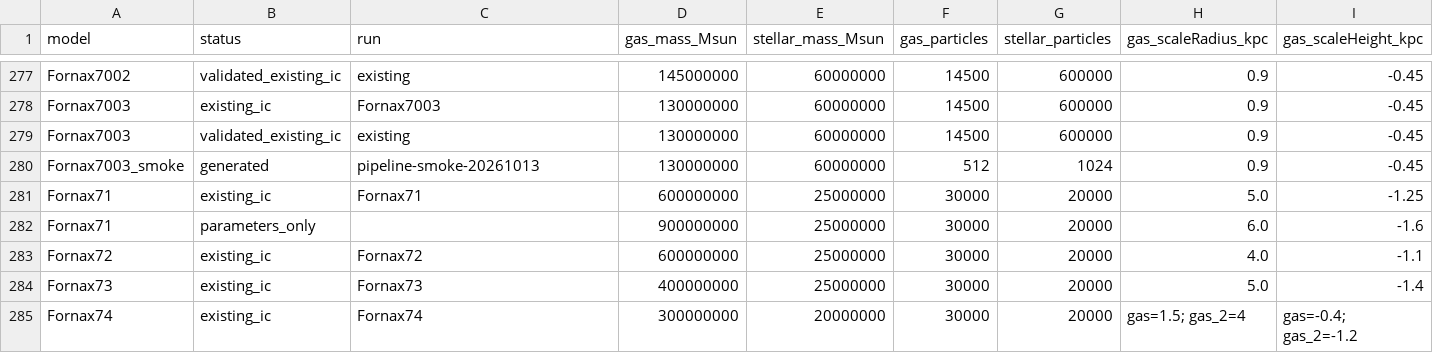
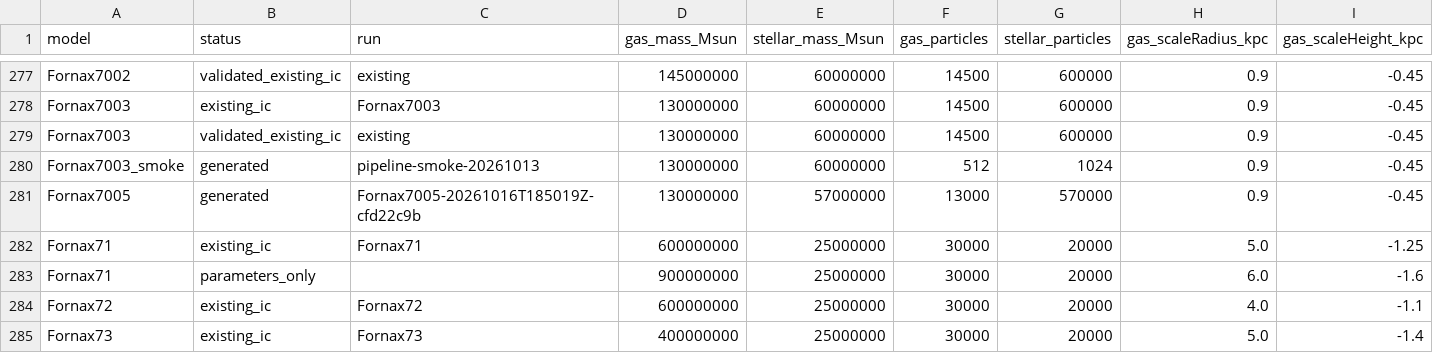
Before and after one commit to Demon-Laplace/dSph_workbench, a CSV file: IC_MODELS.csv, drawn as a sheet; only a part is shown, gaps mark what is left out; the shorter side is filled out with more unchanged rows; rows hold the shown columns only; the diff names each change by its address in the sheet, - before the commit and + after, or states it on an @@ line.

Commit message:
Update IC model catalogue

```diff
--- a/IC_MODELS.csv
+++ b/IC_MODELS.csv
+row 281: Fornax7005 | generated | Fornax7005-20261016T185019Z-cfd22c9b | 130000000 | 57000000 | 13000 | 570000 | 0.9 | -0.45
```
